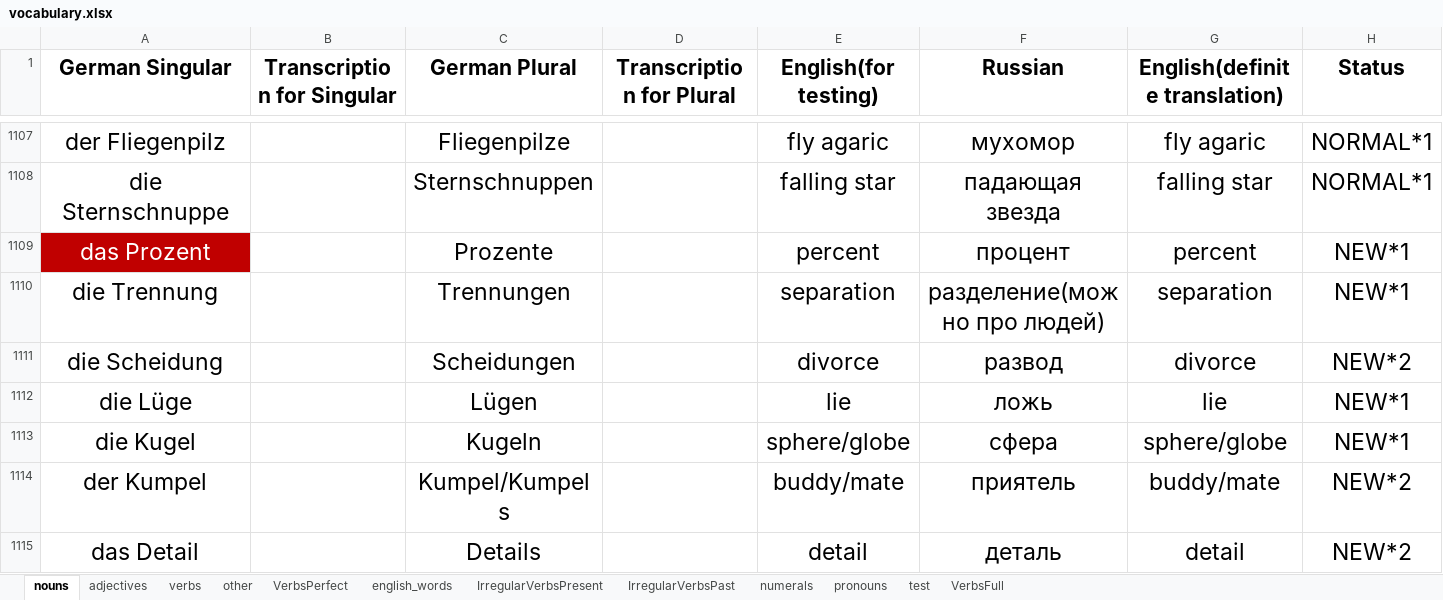
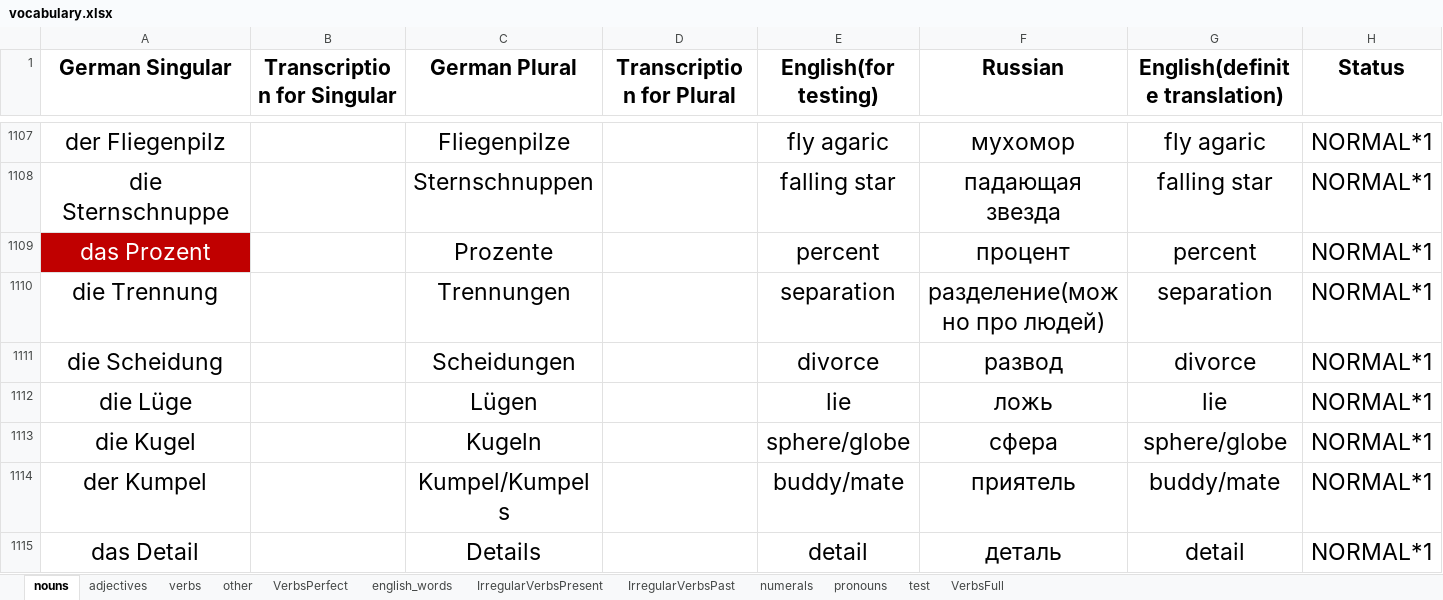
Before and after one commit to pronamka/dictation_manager, an Excel workbook: vocabulary.xlsx, sheet nouns, drawn as a sheet; only a part is shown, gaps mark what is left out; values as stored, in another font and other column widths than the file's, no borders; the diff covers the shown part only; the diff names each change by its address in the sheet, - before the commit and + after, or states it on an @@ line.

```diff
--- a/vocabulary.xlsx (sheet nouns)
+++ b/vocabulary.xlsx (sheet nouns)
-H1109:H1110 (Status): NEW*1
+H1109:H1110 (Status): NORMAL*1
-H1111 (Status): NEW*2
+H1111 (Status): NORMAL*1
-H1112:H1113 (Status): NEW*1
+H1112:H1113 (Status): NORMAL*1
-H1114:H1115 (Status): NEW*2
+H1114:H1115 (Status): NORMAL*1
```
Also changed, not shown: 45 added rows and 54 edited cells elsewhere in this sheet, sheet verbs, sheet other, sheet adjectives, 2 other files.
